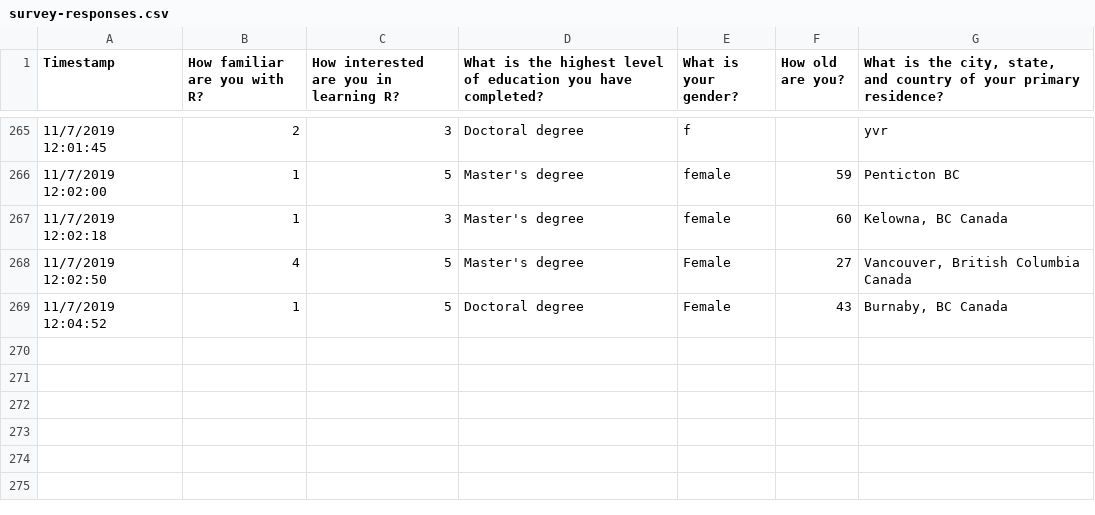
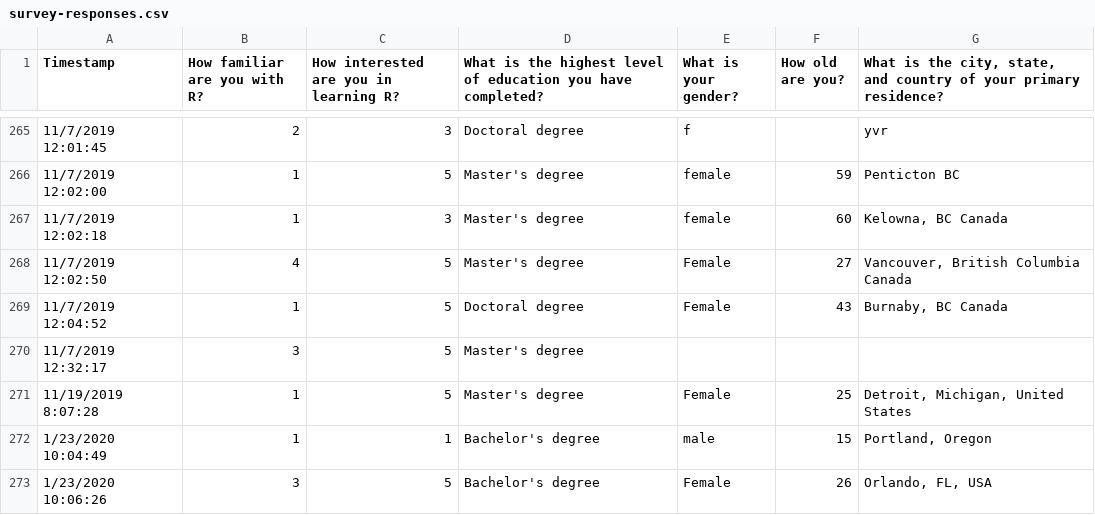
Before and after one commit to rfortherestofus/demystifying-r, a CSV file: data/survey-responses.csv, drawn as a sheet; only a part is shown, gaps mark what is left out; the diff names each change by its address in the sheet, - before the commit and + after, or states it on an @@ line.

```diff
--- a/data/survey-responses.csv
+++ b/data/survey-responses.csv
+row 270: 11/7/2019 12:32:17 | 3 | 5 | Master's degree
+row 271: 11/19/2019 8:07:28 | 1 | 5 | Master's degree | Female | 25 | Detroit, Michigan, United States
+row 272: 1/23/2020 10:04:49 | 1 | 1 | Bachelor's degree | male | 15 | Portland, Oregon
+row 273: 1/23/2020 10:06:26 | 3 | 5 | Bachelor's degree | Female | 26 | Orlando, FL, USA
```
Also changed, not shown: 14 other files.
